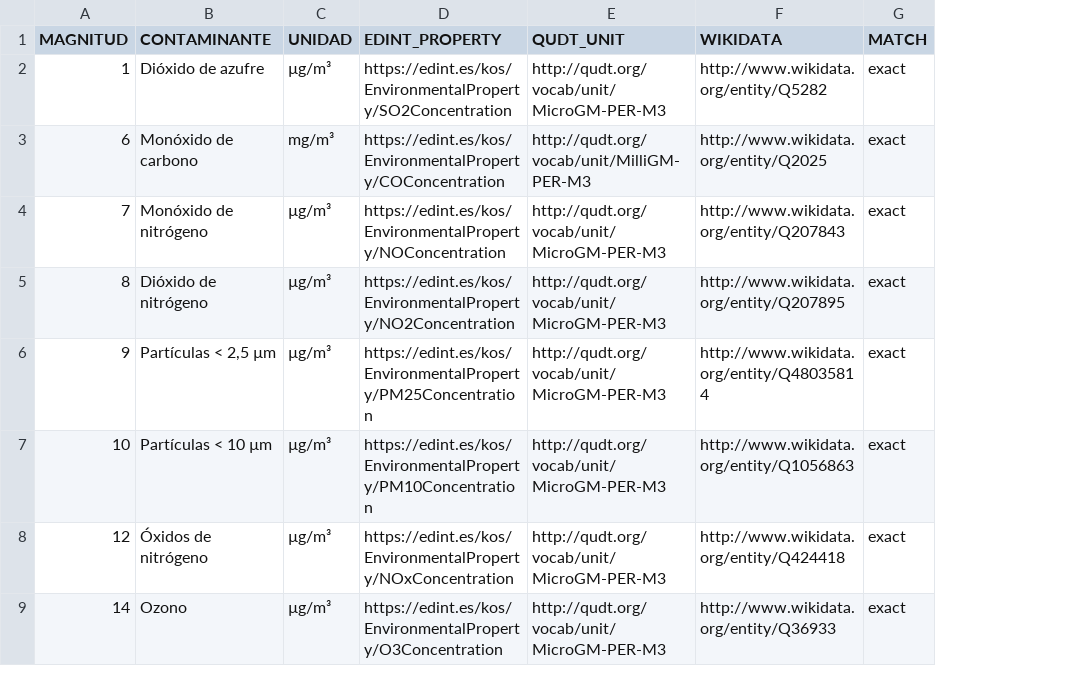
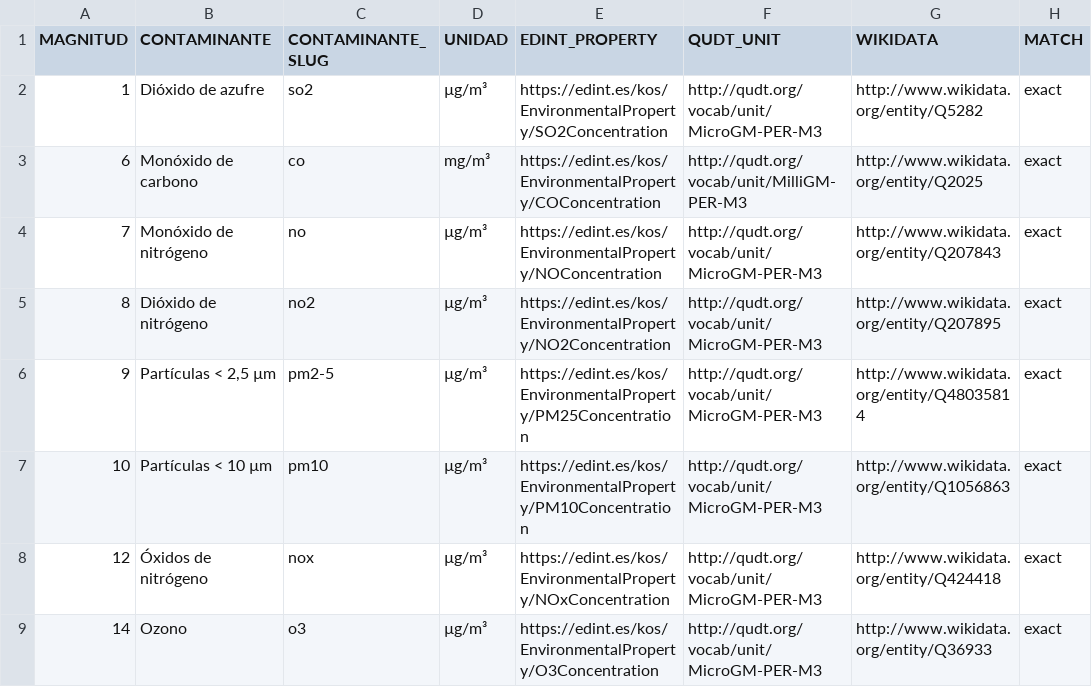
Before and after one commit to Group-07-MSc-Data-Science/HO-Group04, a CSV file: HandsOn/Group04/csv/edint-environmental-properties.csv, drawn as a sheet; only a part is shown; the diff names each change by its address in the sheet, - before the commit and + after, or states it on an @@ line.

Commit message:
Group04 - HO6 readable IRIs

```diff
--- a/HandsOn/Group04/csv/edint-environmental-properties.csv
+++ b/HandsOn/Group04/csv/edint-environmental-properties.csv
+column C (CONTAMINANTE_SLUG), rows 2-9: so2 | co | no | no2 | pm2-5 | pm10 | nox | o3
```
Also changed, not shown: 16 other files.
